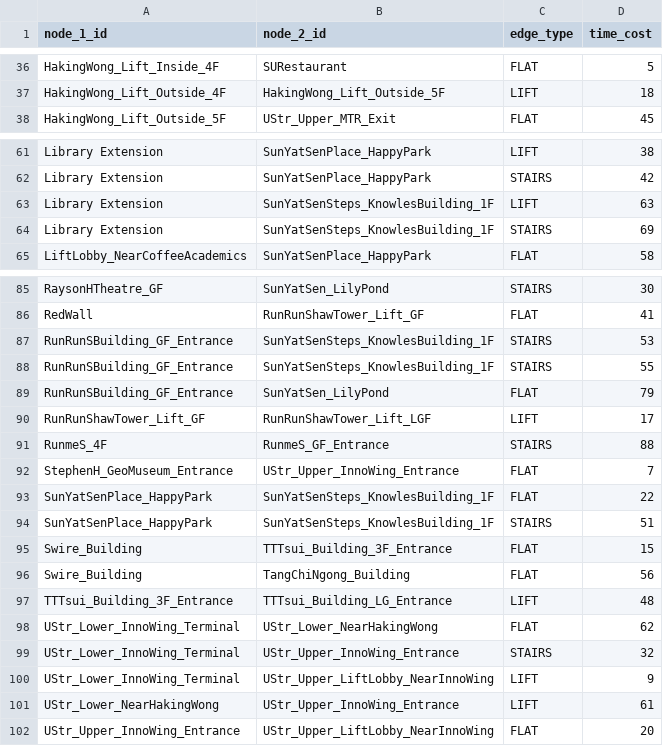
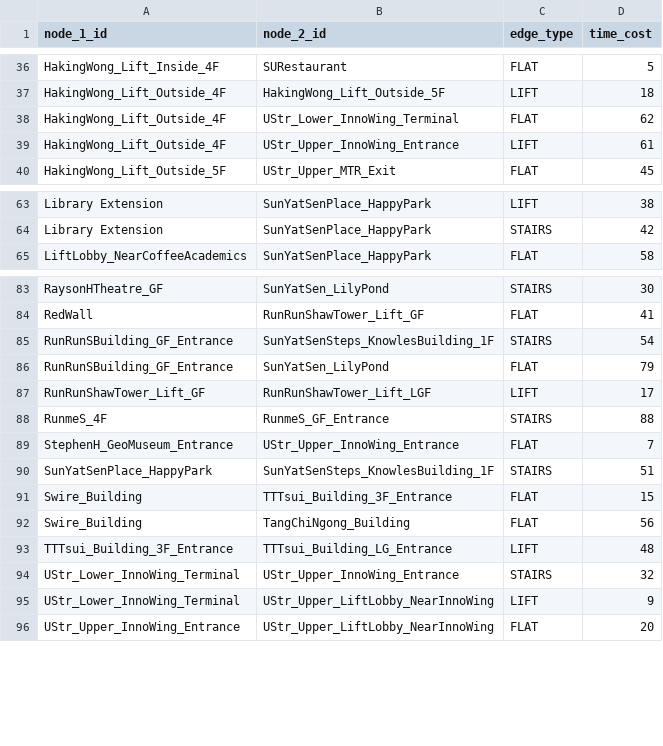
Before and after one commit to ShingZhanho/COMP1110-Project-26Spring, a CSV file: campus_nav/data/edges.csv, drawn as a sheet; only a part is shown, gaps mark what is left out; the diff covers the shown part only.

```diff
--- a/campus_nav/data/edges.csv
+++ b/campus_nav/data/edges.csv
@@ -37,2 +37,4 @@ HakingWong_Lift_Inside_4F,SURestaurant,FLAT,5
 HakingWong_Lift_Outside_4F,HakingWong_Lift_Outside_5F,LIFT,18
+HakingWong_Lift_Outside_4F,UStr_Lower_InnoWing_Terminal,FLAT,62
+HakingWong_Lift_Outside_4F,UStr_Upper_InnoWing_Entrance,LIFT,61
 HakingWong_Lift_Outside_5F,UStr_Upper_MTR_Exit,FLAT,45
@@ -62,4 +64,2 @@ Library Extension,SunYatSenPlace_HappyPark,LIFT,38
 Library Extension,SunYatSenPlace_HappyPark,STAIRS,42
-Library Extension,SunYatSenSteps_KnowlesBuilding_1F,LIFT,63
-Library Extension,SunYatSenSteps_KnowlesBuilding_1F,STAIRS,69
 LiftLobby_NearCoffeeAcademics,SunYatSenPlace_HappyPark,FLAT,58
@@ -86,4 +84,3 @@ RaysonHTheatre_GF,SunYatSen_LilyPond,STAIRS,30
 RedWall,RunRunShawTower_Lift_GF,FLAT,41
-RunRunSBuilding_GF_Entrance,SunYatSenSteps_KnowlesBuilding_1F,STAIRS,53
-RunRunSBuilding_GF_Entrance,SunYatSenSteps_KnowlesBuilding_1F,STAIRS,55
+RunRunSBuilding_GF_Entrance,SunYatSenSteps_KnowlesBuilding_1F,STAIRS,54
 RunRunSBuilding_GF_Entrance,SunYatSen_LilyPond,FLAT,79
@@ -92,3 +89,2 @@ RunmeS_4F,RunmeS_GF_Entrance,STAIRS,88
 StephenH_GeoMuseum_Entrance,UStr_Upper_InnoWing_Entrance,FLAT,7
-SunYatSenPlace_HappyPark,SunYatSenSteps_KnowlesBuilding_1F,FLAT,22
 SunYatSenPlace_HappyPark,SunYatSenSteps_KnowlesBuilding_1F,STAIRS,51
@@ -97,6 +93,4 @@ Swire_Building,TangChiNgong_Building,FLAT,56
 TTTsui_Building_3F_Entrance,TTTsui_Building_LG_Entrance,LIFT,48
-UStr_Lower_InnoWing_Terminal,UStr_Lower_NearHakingWong,FLAT,62
 UStr_Lower_InnoWing_Terminal,UStr_Upper_InnoWing_Entrance,STAIRS,32
 UStr_Lower_InnoWing_Terminal,UStr_Upper_LiftLobby_NearInnoWing,LIFT,9
-UStr_Lower_NearHakingWong,UStr_Upper_InnoWing_Entrance,LIFT,61
 UStr_Upper_InnoWing_Entrance,UStr_Upper_LiftLobby_NearInnoWing,FLAT,20
```
Also changed, not shown: 2 removed rows elsewhere in this file, campus_nav/data/nodes.csv.
